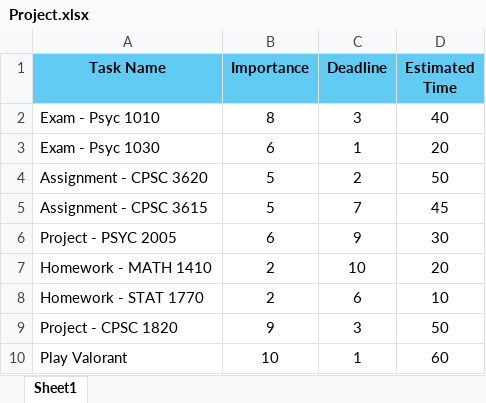
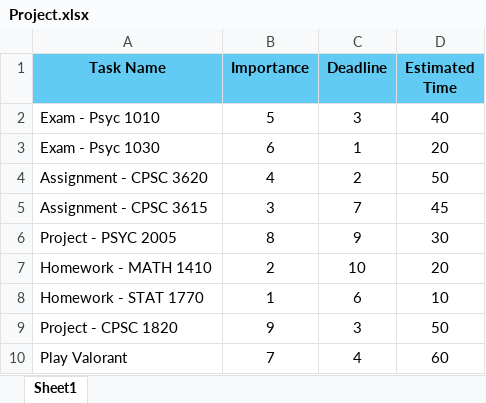
Before and after one commit to w4ckss/CPCS-3620---Max-Heap-Task-Manager, an Excel workbook: Project.xlsx, sheet Sheet1, drawn as a sheet; values as stored, in another font and other column widths than the file's, no borders; the diff names each change by its address in the sheet, - before the commit and + after, or states it on an @@ line.

Commit message:
FINAL PROJECT DONE

```diff
--- a/Project.xlsx (sheet Sheet1)
+++ b/Project.xlsx (sheet Sheet1)
-B2 (Importance): 8
+B2 (Importance): 5
-B4 (Importance): 5
+B4 (Importance): 4
-B5 (Importance): 5
+B5 (Importance): 3
-B6 (Importance): 6
+B6 (Importance): 8
-B8 (Importance): 2
+B8 (Importance): 1
-B10 (Importance): 10
+B10 (Importance): 7
-C10 (Deadline): 1
+C10 (Deadline): 4
```
Also changed, not shown: 1 other file.
